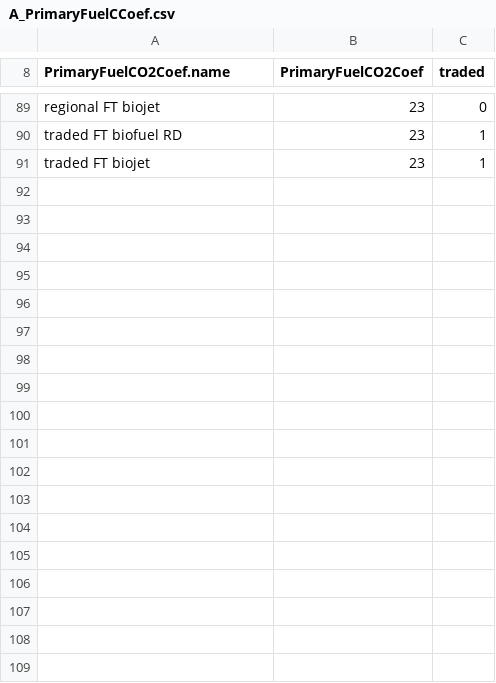
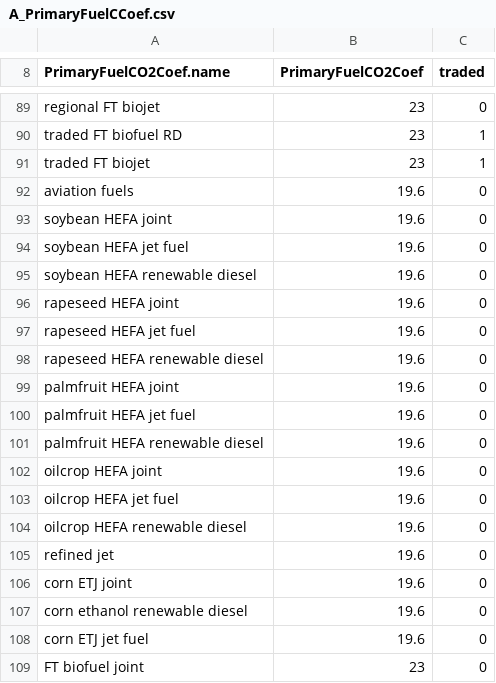
Before and after one commit to JGCRI/GCAM_jet_fuels_BETO, a CSV file: input/gcamdata/inst/extdata/emissions/A_PrimaryFuelCCoef.csv, drawn as a sheet; only a part is shown, gaps mark what is left out; the diff names each change by its address in the sheet, - before the commit and + after, or states it on an @@ line.

```diff
--- a/input/gcamdata/inst/extdata/emissions/A_PrimaryFuelCCoef.csv
+++ b/input/gcamdata/inst/extdata/emissions/A_PrimaryFuelCCoef.csv
+row 92: aviation fuels | 19.6 | 0
+row 93: soybean HEFA joint | 19.6 | 0
+row 94: soybean HEFA jet fuel | 19.6 | 0
+row 95: soybean HEFA renewable diesel | 19.6 | 0
+row 96: rapeseed HEFA joint | 19.6 | 0
+row 97: rapeseed HEFA jet fuel | 19.6 | 0
+row 98: rapeseed HEFA renewable diesel | 19.6 | 0
+row 99: palmfruit HEFA joint | 19.6 | 0
+row 100: palmfruit HEFA jet fuel | 19.6 | 0
+row 101: palmfruit HEFA renewable diesel | 19.6 | 0
+row 102: oilcrop HEFA joint | 19.6 | 0
+row 103: oilcrop HEFA jet fuel | 19.6 | 0
+row 104: oilcrop HEFA renewable diesel | 19.6 | 0
+row 105: refined jet | 19.6 | 0
+row 106: corn ETJ joint | 19.6 | 0
+row 107: corn ethanol renewable diesel | 19.6 | 0
+row 108: corn ETJ jet fuel | 19.6 | 0
+row 109: FT biofuel joint | 23 | 0
```
Also changed, not shown: input/gcamdata/inst/extdata/energy/A26.globaltech_cost.csv, input/gcamdata/inst/extdata/energy/A26.globaltech_eff.csv, 2 other files.
